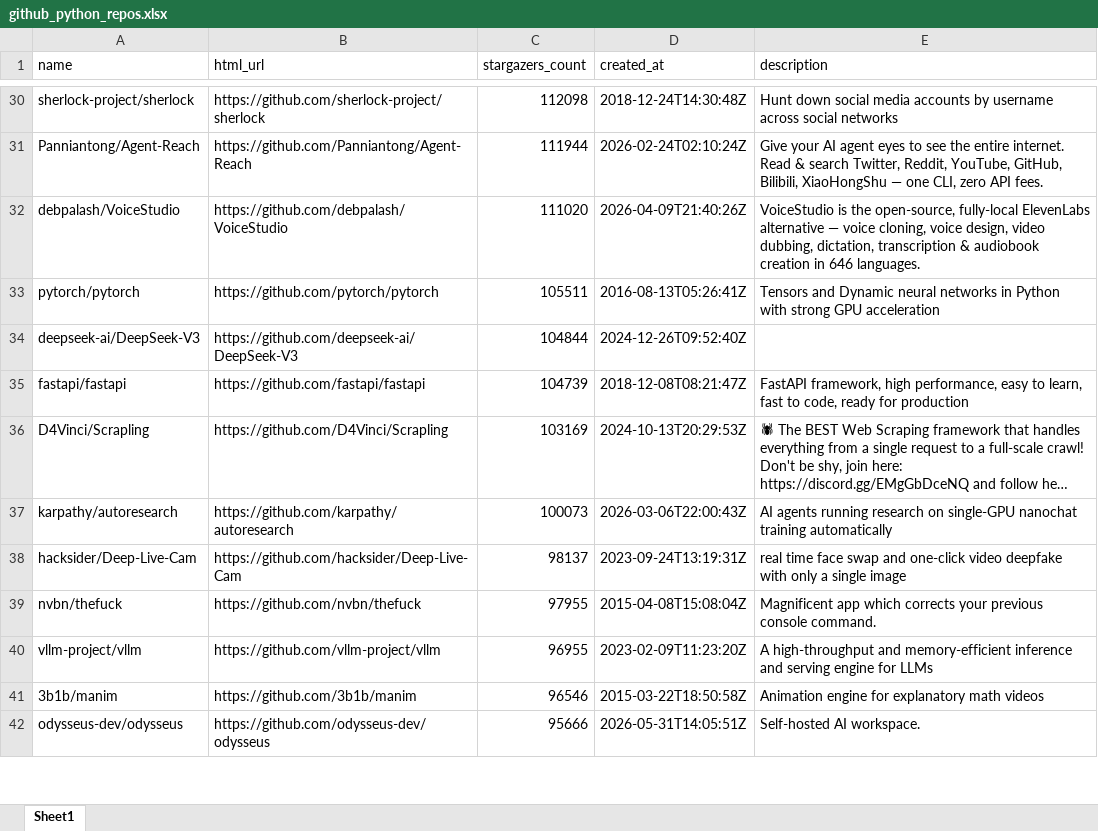
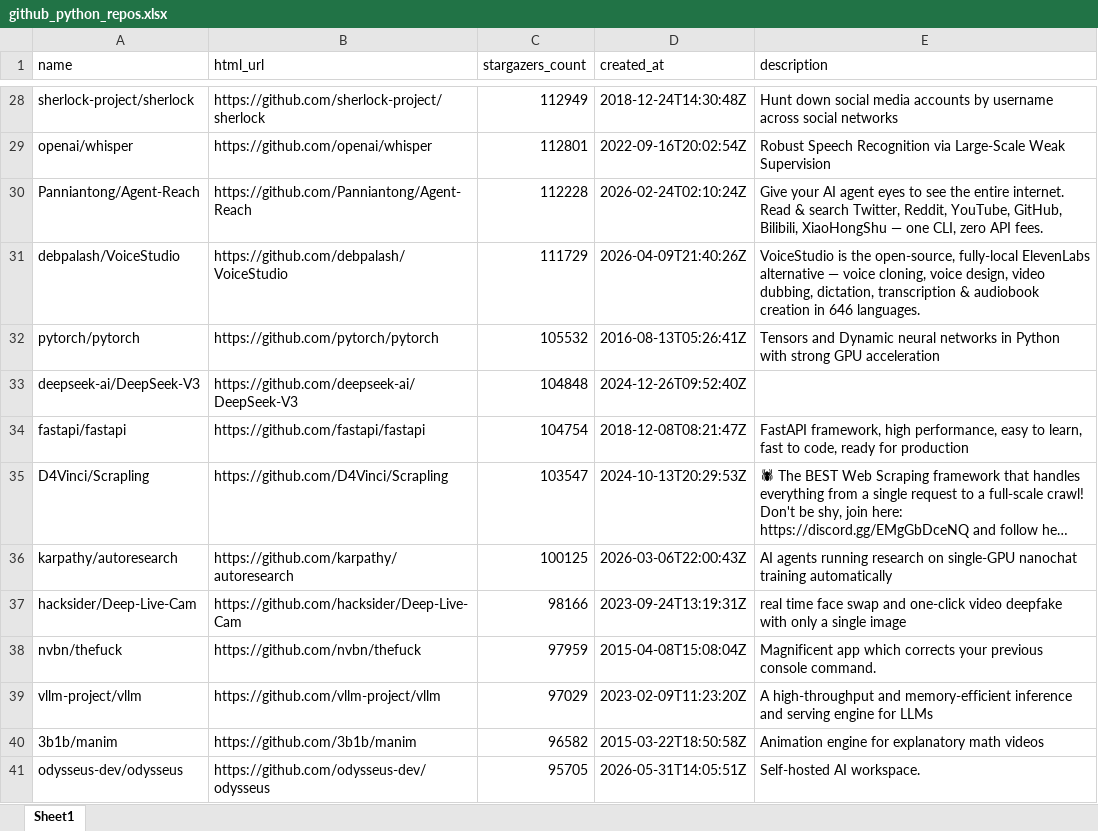
Before and after one commit to BuildStep-byte/github-repo-parser, an Excel workbook: github_python_repos.xlsx, sheet Sheet1, drawn as a sheet; only a part is shown, gaps mark what is left out; long unchanged cells end in …; values as stored, in another font and other column widths than the file's, no borders; addresses are those after the commit; the diff covers the shown part only; the diff names each change by its address in the sheet, - before the commit and + after, or states it on an @@ line.

```diff
--- a/github_python_repos.xlsx (sheet Sheet1)
+++ b/github_python_repos.xlsx (sheet Sheet1)
-C28 (stargazers_count): 112098
+C28 (stargazers_count): 112949
+row 29: openai/whisper | https://github.com/openai/whisper | 112801 | 2022-09-16T20:02:54Z | Robust Speech Recognition via Large-Scale Weak Supervision
-C30 (stargazers_count): 111944
+C30 (stargazers_count): 112228
-C31 (stargazers_count): 111020
+C31 (stargazers_count): 111729
-C32 (stargazers_count): 105511
+C32 (stargazers_count): 105532
-C33 (stargazers_count): 104844
+C33 (stargazers_count): 104848
-C34 (stargazers_count): 104739
+C34 (stargazers_count): 104754
-C35 (stargazers_count): 103169
+C35 (stargazers_count): 103547
-C36 (stargazers_count): 100073
+C36 (stargazers_count): 100125
-C37 (stargazers_count): 98137
+C37 (stargazers_count): 98166
-C38 (stargazers_count): 97955
+C38 (stargazers_count): 97959
-C39 (stargazers_count): 96955
+C39 (stargazers_count): 97029
-C40 (stargazers_count): 96546
+C40 (stargazers_count): 96582
-C41 (stargazers_count): 95666
+C41 (stargazers_count): 95705
```
Also changed, not shown: 22 added rows, 23 removed rows and 159 edited cells elsewhere in this sheet.
